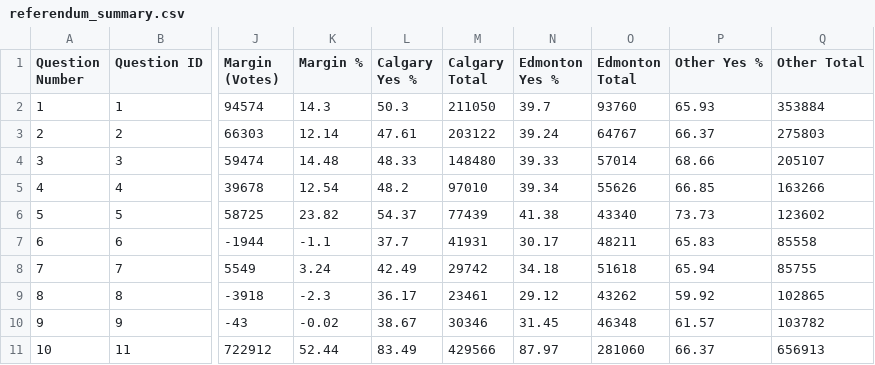
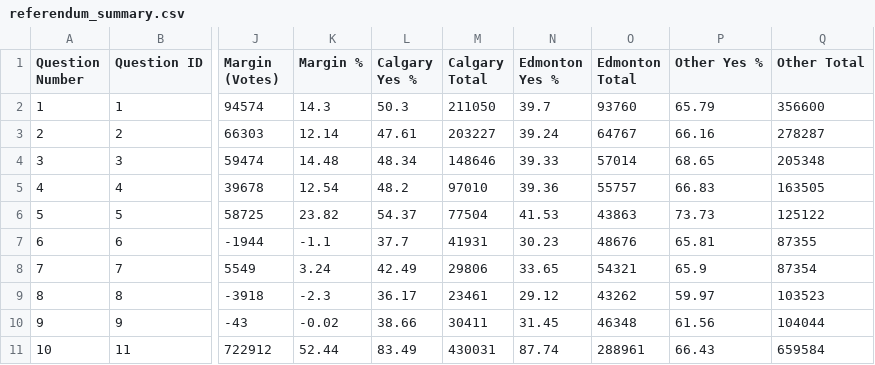
Before and after one commit to J7892/abresults, a CSV file: data/referendum_summary.csv, drawn as a sheet; only a part is shown, gaps mark what is left out; the diff names each change by its address in the sheet, - before the commit and + after, or states it on an @@ line.

```diff
--- a/data/referendum_summary.csv
+++ b/data/referendum_summary.csv
-P2 (Other Yes %): 65.93
+P2 (Other Yes %): 65.79
-Q2 (Other Total): 353884
+Q2 (Other Total): 356600
-M3 (Calgary Total): 203122
+M3 (Calgary Total): 203227
-P3 (Other Yes %): 66.37
+P3 (Other Yes %): 66.16
-Q3 (Other Total): 275803
+Q3 (Other Total): 278287
-L4 (Calgary Yes %): 48.33
+L4 (Calgary Yes %): 48.34
-M4 (Calgary Total): 148480
+M4 (Calgary Total): 148646
-P4 (Other Yes %): 68.66
+P4 (Other Yes %): 68.65
-Q4 (Other Total): 205107
+Q4 (Other Total): 205348
-N5 (Edmonton Yes %): 39.34
+N5 (Edmonton Yes %): 39.36
-O5 (Edmonton Total): 55626
+O5 (Edmonton Total): 55757
-P5 (Other Yes %): 66.85
+P5 (Other Yes %): 66.83
-Q5 (Other Total): 163266
+Q5 (Other Total): 163505
-M6 (Calgary Total): 77439
+M6 (Calgary Total): 77504
-N6 (Edmonton Yes %): 41.38
+N6 (Edmonton Yes %): 41.53
-O6 (Edmonton Total): 43340
+O6 (Edmonton Total): 43863
-Q6 (Other Total): 123602
+Q6 (Other Total): 125122
-N7 (Edmonton Yes %): 30.17
+N7 (Edmonton Yes %): 30.23
-O7 (Edmonton Total): 48211
+O7 (Edmonton Total): 48676
-P7 (Other Yes %): 65.83
+P7 (Other Yes %): 65.81
-Q7 (Other Total): 85558
+Q7 (Other Total): 87355
-M8 (Calgary Total): 29742
+M8 (Calgary Total): 29806
-N8 (Edmonton Yes %): 34.18
+N8 (Edmonton Yes %): 33.65
-O8 (Edmonton Total): 51618
+O8 (Edmonton Total): 54321
-P8 (Other Yes %): 65.94
+P8 (Other Yes %): 65.9
-Q8 (Other Total): 85755
+Q8 (Other Total): 87354
-P9 (Other Yes %): 59.92
+P9 (Other Yes %): 59.97
-Q9 (Other Total): 102865
+Q9 (Other Total): 103523
-L10 (Calgary Yes %): 38.67
+L10 (Calgary Yes %): 38.66
-M10 (Calgary Total): 30346
+M10 (Calgary Total): 30411
-P10 (Other Yes %): 61.57
+P10 (Other Yes %): 61.56
-Q10 (Other Total): 103782
+Q10 (Other Total): 104044
-M11 (Calgary Total): 429566
+M11 (Calgary Total): 430031
-N11 (Edmonton Yes %): 87.97
+N11 (Edmonton Yes %): 87.74
-O11 (Edmonton Total): 281060
+O11 (Edmonton Total): 288961
-P11 (Other Yes %): 66.37
+P11 (Other Yes %): 66.43
-Q11 (Other Total): 656913
+Q11 (Other Total): 659584
```
Also changed, not shown: data/riding_results.csv, data/voting_methods.csv, 2 other files.
